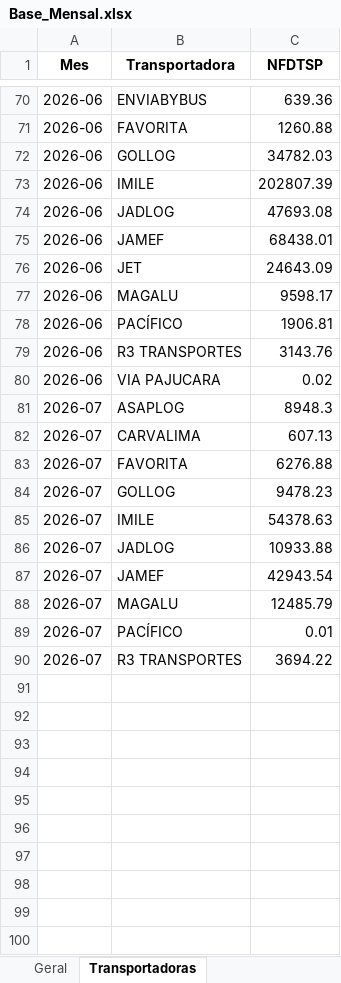
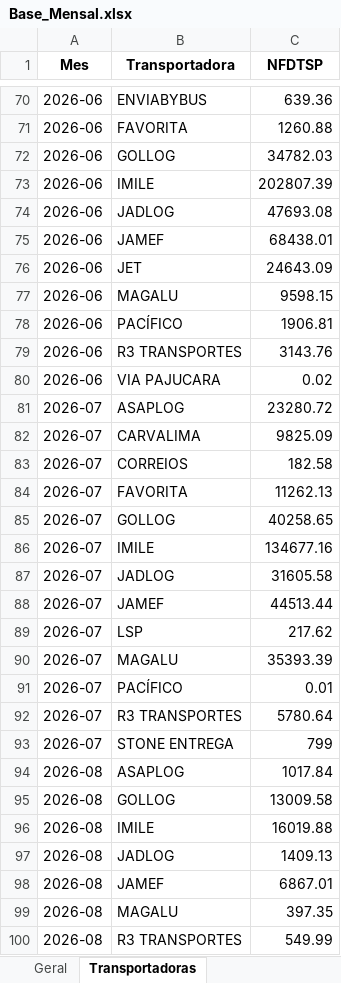
Before and after one commit to Renato-Donadel/monitor-pedidos, an Excel workbook: data/Base_Mensal.xlsx, sheet Transportadoras, drawn as a sheet; only a part is shown, gaps mark what is left out; values as stored, in another font and other column widths than the file's, no borders; addresses are those after the commit; the diff names each change by its address in the sheet, - before the commit and + after, or states it on an @@ line.

```diff
--- a/data/Base_Mensal.xlsx (sheet Transportadoras)
+++ b/data/Base_Mensal.xlsx (sheet Transportadoras)
-C77 (NFDTSP): 9598.17
+C77 (NFDTSP): 9598.15
-C81 (NFDTSP): 8948.3
+C81 (NFDTSP): 23280.72
-C82 (NFDTSP): 607.13
+C82 (NFDTSP): 9825.09
+row 83: 2026-07 | CORREIOS | 182.58
-C84 (NFDTSP): 6276.88
+C84 (NFDTSP): 11262.13
-C85 (NFDTSP): 9478.23
+C85 (NFDTSP): 40258.65
-C86 (NFDTSP): 54378.63
+C86 (NFDTSP): 134677.16
-C87 (NFDTSP): 10933.88
+C87 (NFDTSP): 31605.58
-C88 (NFDTSP): 42943.54
+C88 (NFDTSP): 44513.44
+row 89: 2026-07 | LSP | 217.62
-C90 (NFDTSP): 12485.79
+C90 (NFDTSP): 35393.39
-C92 (NFDTSP): 3694.22
+C92 (NFDTSP): 5780.64
+row 93: 2026-07 | STONE ENTREGA | 799
+row 94: 2026-08 | ASAPLOG | 1017.84
+row 95: 2026-08 | GOLLOG | 13009.58
+row 96: 2026-08 | IMILE | 16019.88
+row 97: 2026-08 | JADLOG | 1409.13
+row 98: 2026-08 | JAMEF | 6867.01
+row 99: 2026-08 | MAGALU | 397.35
+row 100: 2026-08 | R3 TRANSPORTES | 549.99
```
Also changed, not shown: sheet Geral, data/Base_Intelipost_Resumo.xlsx, data/Base_Similaridade_Tarifarios.xlsx, 1 other file.
